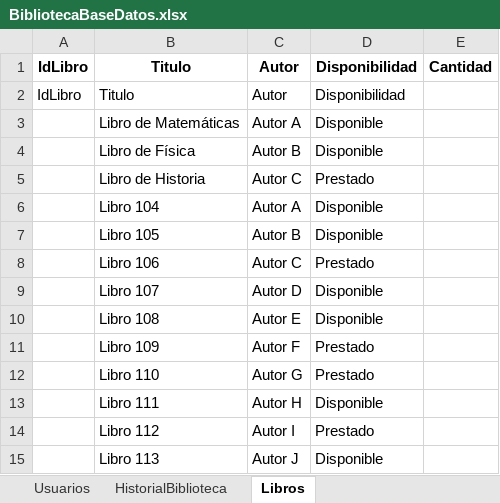
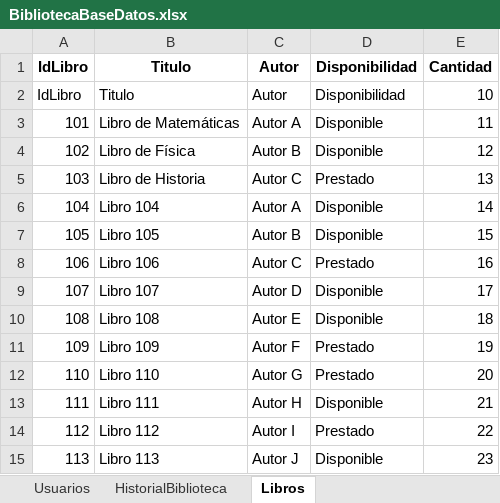
Before and after one commit to AdelFetner/crombie, an Excel workbook: practice/.net/unidad 4 webapi/unidad 4 webapi/BibliotecaBaseDatos.xlsx, sheet Libros, drawn as a sheet; values as stored, in another font and other column widths than the file's, no borders; the diff names each change by its address in the sheet, - before the commit and + after, or states it on an @@ line.

```diff
--- a/practice/.net/unidad 4 webapi/unidad 4 webapi/BibliotecaBaseDatos.xlsx (sheet Libros)
+++ b/practice/.net/unidad 4 webapi/unidad 4 webapi/BibliotecaBaseDatos.xlsx (sheet Libros)
-E2: (empty)
+E2: 10
-A3: (empty)
+A3: 101
-E3: (empty)
+E3: 11
-A4: (empty)
+A4: 102
-E4: (empty)
+E4: 12
-A5: (empty)
+A5: 103
-E5: (empty)
+E5: 13
-A6: (empty)
+A6: 104
-E6: (empty)
+E6: 14
-A7: (empty)
+A7: 105
-E7: (empty)
+E7: 15
-A8: (empty)
+A8: 106
-E8: (empty)
+E8: 16
-A9: (empty)
+A9: 107
-E9: (empty)
+E9: 17
-A10: (empty)
+A10: 108
-E10: (empty)
+E10: 18
-A11: (empty)
+A11: 109
-E11: (empty)
+E11: 19
-A12: (empty)
+A12: 110
-E12: (empty)
+E12: 20
-A13: (empty)
+A13: 111
-E13: (empty)
+E13: 21
-A14: (empty)
+A14: 112
-E14: (empty)
+E14: 22
-A15: (empty)
+A15: 113
-E15: (empty)
+E15: 23
```
Also changed, not shown: sheet Usuarios, sheet HistorialBiblioteca, 2 other files.
